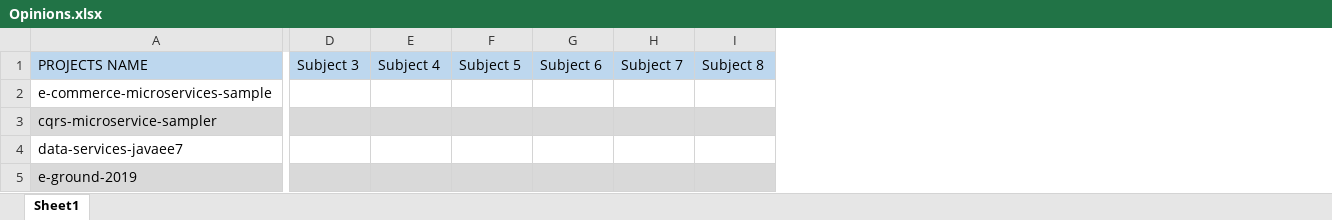
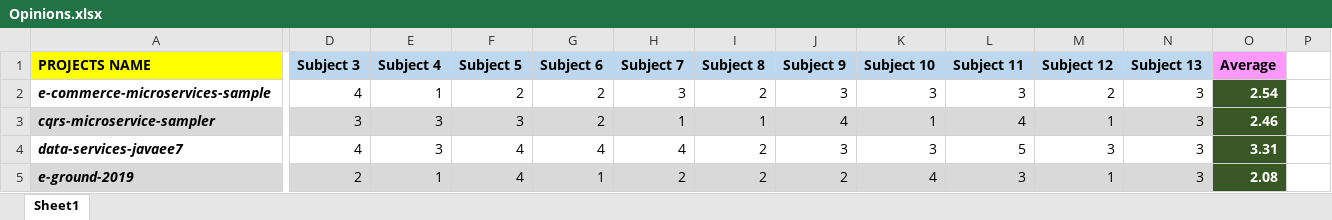
Before and after one commit to bugii/SME-Group1, an Excel workbook: MicroDepGraph/Opinions.xlsx, sheet Sheet1, drawn as a sheet; only a part is shown, gaps mark what is left out; values as stored, in another font and other column widths than the file's, no borders; conditional formats not drawn; the diff covers the shown part only; the diff names each change by its address in the sheet, - before the commit and + after, or states it on an @@ line.

Commit message:
Final reviewing results

```diff
--- a/MicroDepGraph/Opinions.xlsx (sheet Sheet1)
+++ b/MicroDepGraph/Opinions.xlsx (sheet Sheet1)
+column J (Subject 9), rows 2-5: 3 | 4 | 3 | 2
+column K (Subject 10), rows 2-5: 3 | 1 | 3 | 4
+column L (Subject 11), rows 2-5: 3 | 4 | 5 | 3
+column M (Subject 12), rows 2-5: 2 | 1 | 3 | 1
+column N (Subject 13), rows 2-5: all 3
+column O (Average), rows 2-5: 2.54 | 2.46 | 3.31 | 2.08
+column P, empty
-A1:I1 bold: off
+A1:I1 bold: on
-A1 fill: #BDD7EE
+A1 fill: #FFFF00
@@ A2:A5 bold: off → on, italic: off → on @@
-D2 (Subject 3): (empty)
+D2 (Subject 3): 4
-E2 (Subject 4): (empty)
+E2 (Subject 4): 1
-F2 (Subject 5): (empty)
+F2 (Subject 5): 2
-G2:G3 (Subject 6): (empty)
+G2:G3 (Subject 6): 2
-H2 (Subject 7): (empty)
+H2 (Subject 7): 3
-I2 (Subject 8): (empty)
+I2 (Subject 8): 2
-D3 (Subject 3): (empty)
+D3 (Subject 3): 3
-E3:E4 (Subject 4): (empty)
+E3:E4 (Subject 4): 3
-F3 (Subject 5): (empty)
+F3 (Subject 5): 3
-H3 (Subject 7): (empty)
+H3 (Subject 7): 1
-I3 (Subject 8): (empty)
+I3 (Subject 8): 1
-D4 (Subject 3): (empty)
+D4 (Subject 3): 4
-F4:F5 (Subject 5): (empty)
+F4:F5 (Subject 5): 4
-G4 (Subject 6): (empty)
+G4 (Subject 6): 4
-H4 (Subject 7): (empty)
+H4 (Subject 7): 4
-I4:I5 (Subject 8): (empty)
+I4:I5 (Subject 8): 2
-D5 (Subject 3): (empty)
+D5 (Subject 3): 2
-E5 (Subject 4): (empty)
+E5 (Subject 4): 1
-G5 (Subject 6): (empty)
+G5 (Subject 6): 1
-H5 (Subject 7): (empty)
+H5 (Subject 7): 2
```
Also changed, not shown: 1 added row, 48 edited cells and cell formats elsewhere in this sheet.
